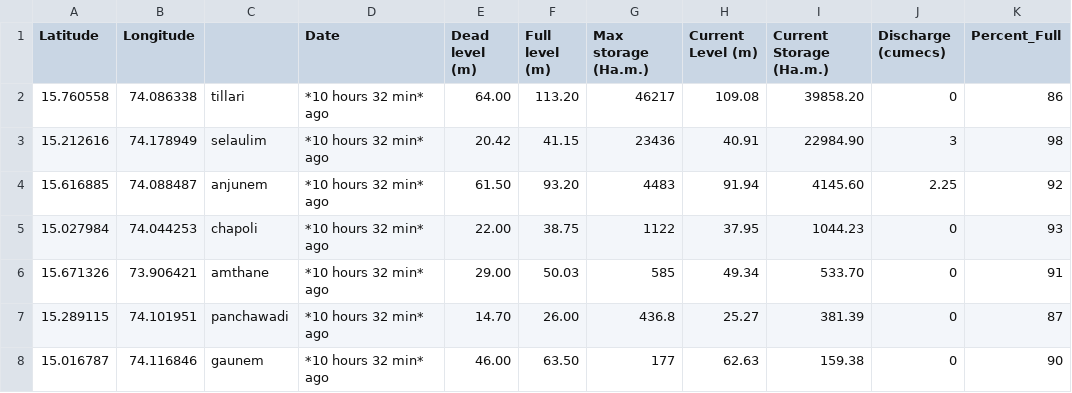
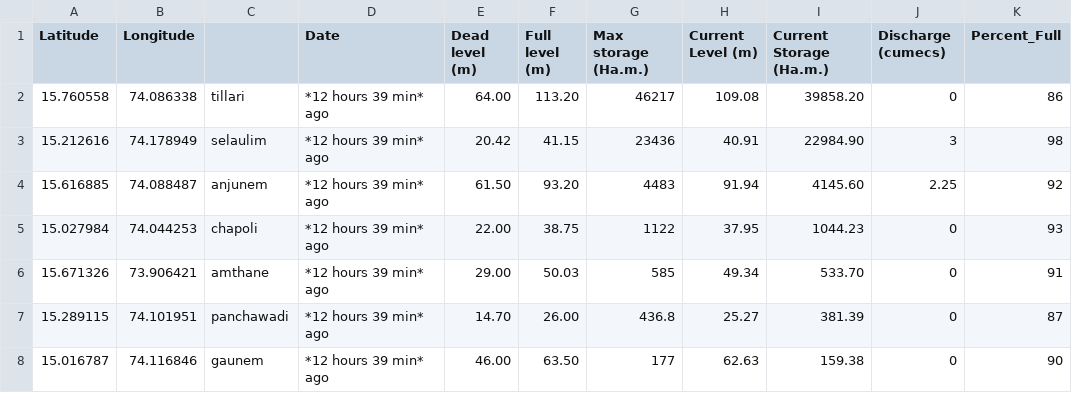
Before and after one commit to alansaviolobo/google-sheets-to-json-converter, a CSV file: data/Dam-Levels.csv, drawn as a sheet; only a part is shown; the diff names each change by its address in the sheet, - before the commit and + after, or states it on an @@ line.

```diff
--- a/data/Dam-Levels.csv
+++ b/data/Dam-Levels.csv
-D2:D8 (Date): *10 hours 32 min* ago
+D2:D8 (Date): *12 hours 39 min* ago
```
Also changed, not shown: data/Boats.csv, data/Police-Stations.csv, 11 other files.
